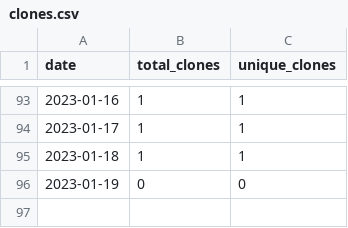
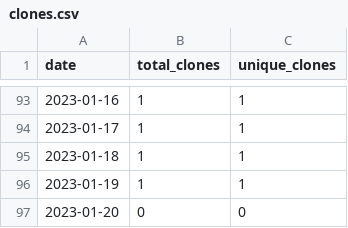
Before and after one commit to merrymitch/COMP5700, a CSV file: .traffic/clones.csv, drawn as a sheet; only a part is shown, gaps mark what is left out.

Commit message:
Updating repository traffic

```diff
--- a/.traffic/clones.csv
+++ b/.traffic/clones.csv
@@ -95,2 +95,3 @@ date,total_clones,unique_clones
 2023-01-18,1,1
-2023-01-19,0,0
+2023-01-19,1,1
+2023-01-20,0,0
```
Also changed, not shown: .traffic/views.csv, 3 other files.
